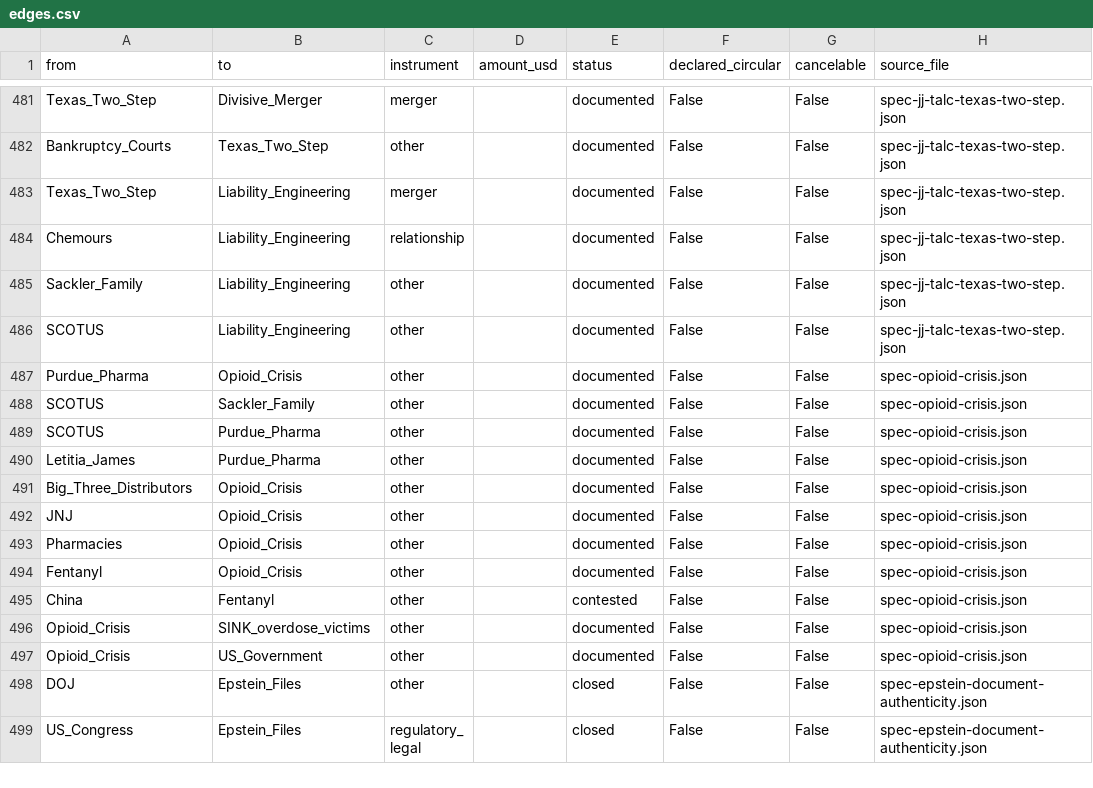
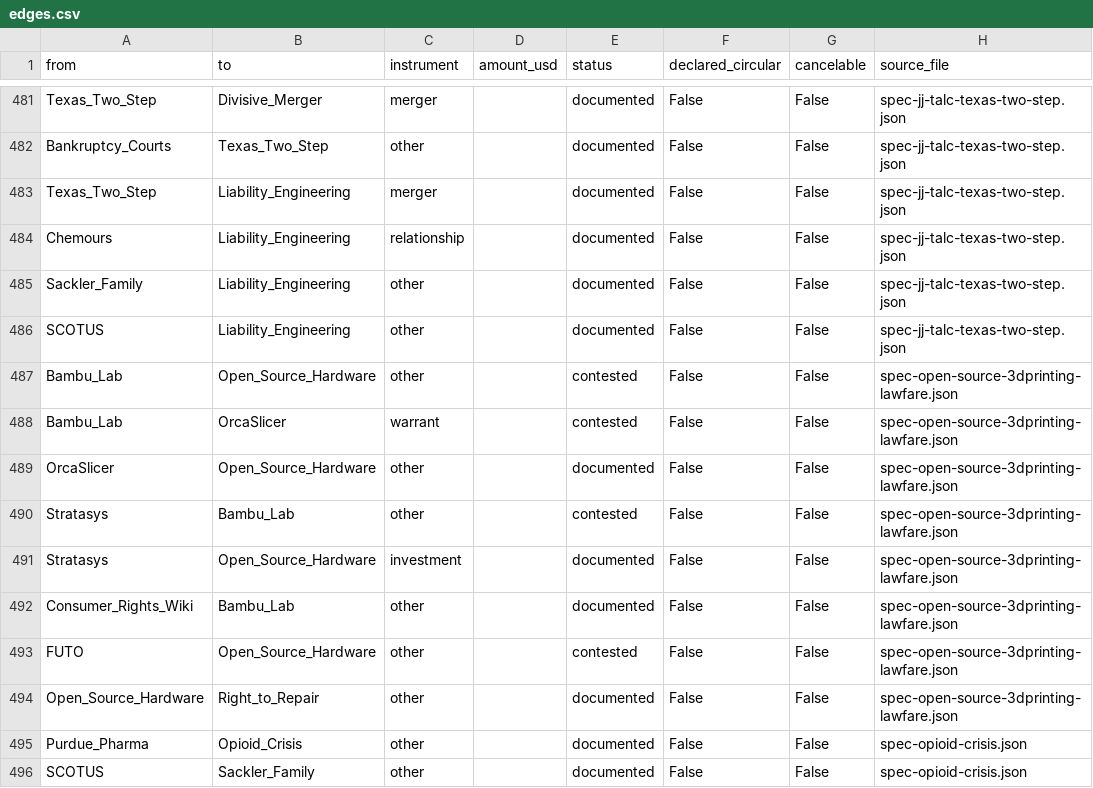
Before and after one commit to pq-cybarg/bubble-map, a CSV file: data/edges.csv, drawn as a sheet; only a part is shown, gaps mark what is left out; the shorter side is filled out with more unchanged rows.

Commit message:
Add open-source/3D-printing lawfare block + theme-index grouping (#166)
Closes the R2R thread on the open-hardware front, framing corrected.
(1) Bambu Lab authorization firmware (16 Jan 2025; Sept-2025 tightened)
gated print/motion/AMS/calibration/firmware behind proprietary Bambu
Connect, restricting OrcaSlicer/Panda Touch/X1Plus (warranty-waiver
'one-way ticket'); documented on Rossmann/FULU Consumer Rights Wiki.
(2) Stratasys v. Bambu patent lawfare (Aug-2024 E.D.Tex, 10 patents;
MTD denied Feb 2025 Gilstrap; consolidated 2:25-cv-00465; Bambu PTAB
IPRs Dec 2024). Underweighted fact: consumer 3D-printing exists because
Stratasys's foundational FDM patents EXPIRED (~2009). (3) FUTO framing
CORRECTED: FUTO funds source-AVAILABLE software ('Source First',
contested by OSI/FSF as not open-source) and does NOT make 3D-printer
code; the dispute is Bambu vs the open ecosystem, surfaced by the
Consumer Rights Wiki. Both sides dated. Nodes: Open_Source_Hardware,
Bambu_Lab, Stratasys, OrcaSlicer. Overlay; excluded from the proofs.

Also: theme-index now groups the 6 right-to-repair/goods-ownership
blocks under 'control' and asbestos/talc under 'insurance' (unmatched
6->1; only structural temporal-bridges remains).

Graph: 890 nodes / 1200 edges; SCC all=12 robust=11; audit flags 0;
cross-review edge-conflicts 0.

```diff
--- a/data/edges.csv
+++ b/data/edges.csv
@@ -486,2 +486,10 @@ Sackler_Family,Liability_Engineering,other,,documented,False,False,spec-jj-talc-
 SCOTUS,Liability_Engineering,other,,documented,False,False,spec-jj-talc-texas-two-step.json
+Bambu_Lab,Open_Source_Hardware,other,,contested,False,False,spec-open-source-3dprinting-lawfare.json
+Bambu_Lab,OrcaSlicer,warrant,,contested,False,False,spec-open-source-3dprinting-lawfare.json
+OrcaSlicer,Open_Source_Hardware,other,,documented,False,False,spec-open-source-3dprinting-lawfare.json
+Stratasys,Bambu_Lab,other,,contested,False,False,spec-open-source-3dprinting-lawfare.json
+Stratasys,Open_Source_Hardware,investment,,documented,False,False,spec-open-source-3dprinting-lawfare.json
+Consumer_Rights_Wiki,Bambu_Lab,other,,documented,False,False,spec-open-source-3dprinting-lawfare.json
+FUTO,Open_Source_Hardware,other,,contested,False,False,spec-open-source-3dprinting-lawfare.json
+Open_Source_Hardware,Right_to_Repair,other,,documented,False,False,spec-open-source-3dprinting-lawfare.json
 Purdue_Pharma,Opioid_Crisis,other,,documented,False,False,spec-opioid-crisis.json
```
Also changed, not shown: data/entities.csv, 21 other files.
